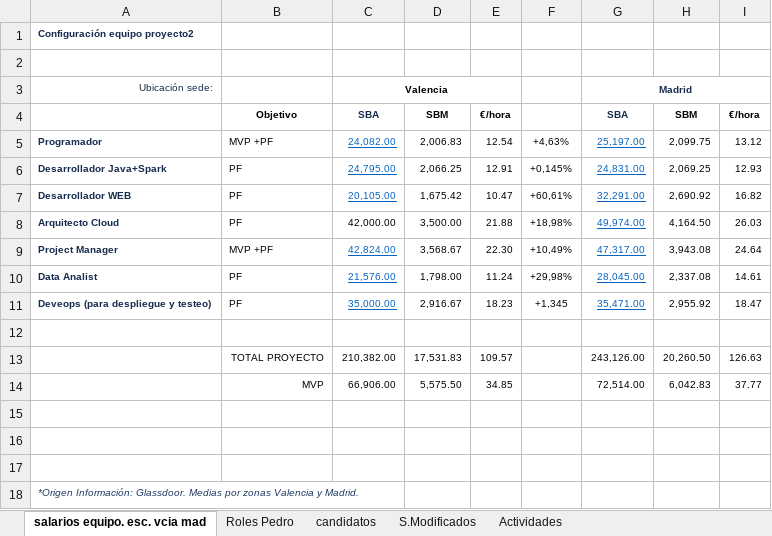
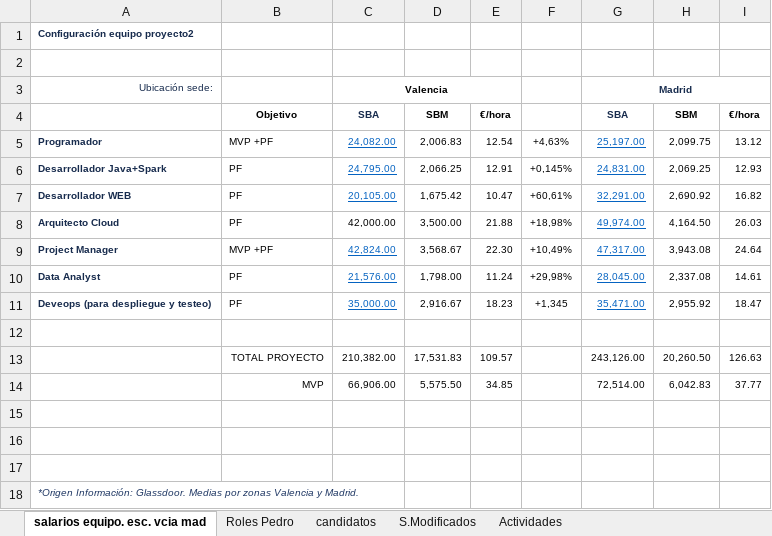
Before and after one commit to cadoca1/dataproject2, an Excel workbook: Personal. Sueldos y personas.xlsx, sheet salarios equipo. esc. vcia mad, drawn as a sheet; values as stored, in another font and other column widths than the file's, no borders; the diff names each change by its address in the sheet, - before the commit and + after, or states it on an @@ line.

Commit message:
sueldos

```diff
--- a/Personal. Sueldos y personas.xlsx (sheet salarios equipo. esc. vcia mad)
+++ b/Personal. Sueldos y personas.xlsx (sheet salarios equipo. esc. vcia mad)
-A10: Data Analist
+A10: Data Analyst
```
